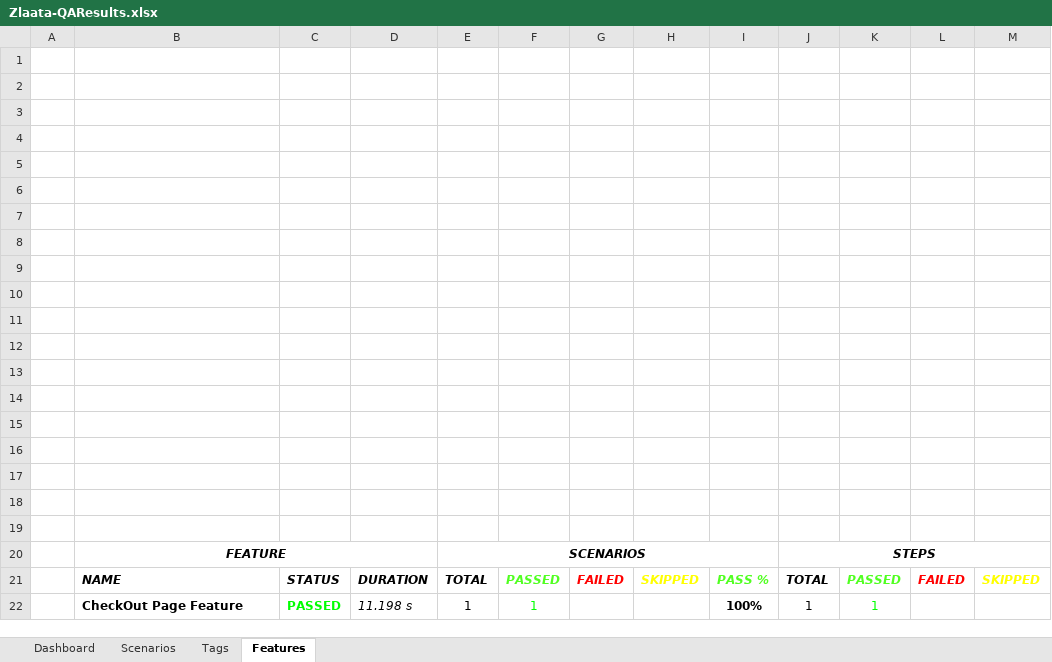
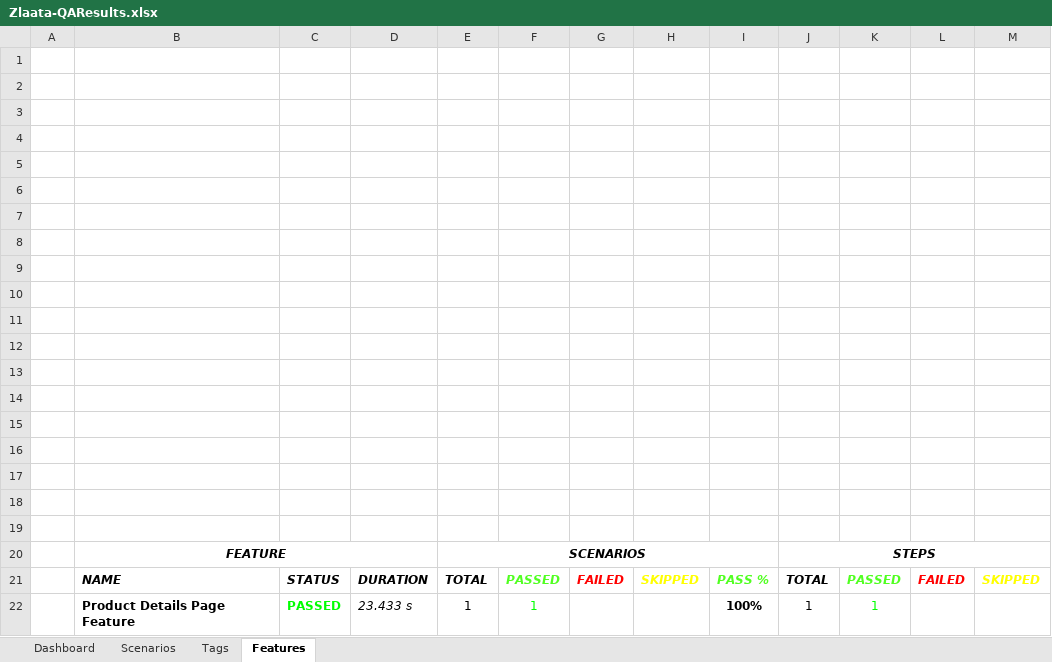
Before and after one commit to ZlaataAutomation/Zlaata, an Excel workbook: reports/Extent-Report/Zlaata-QAResults.xlsx, sheet Features, drawn as a sheet; values as stored, in another font and other column widths than the file's, no borders; charts and pictures not drawn; the diff names each change by its address in the sheet, - before the commit and + after, or states it on an @@ line.

```diff
--- a/reports/Extent-Report/Zlaata-QAResults.xlsx (sheet Features)
+++ b/reports/Extent-Report/Zlaata-QAResults.xlsx (sheet Features)
-B22: CheckOut Page Feature
+B22: Product Details Page Feature
-D22: 11.198 s
+D22: 23.433 s
```
Also changed, not shown: sheet Tags, sheet Scenarios, charts or pictures, 5 other files.
